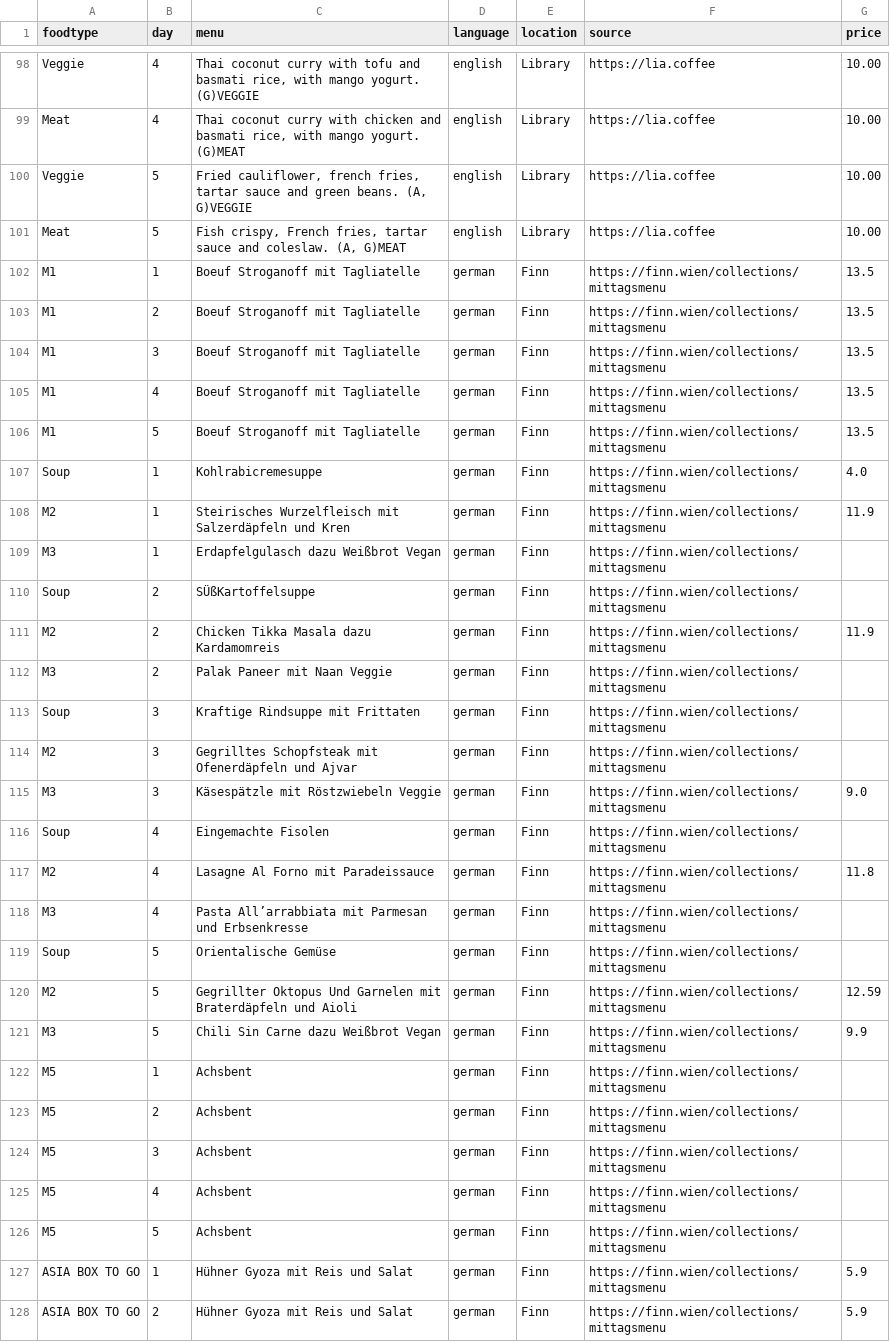
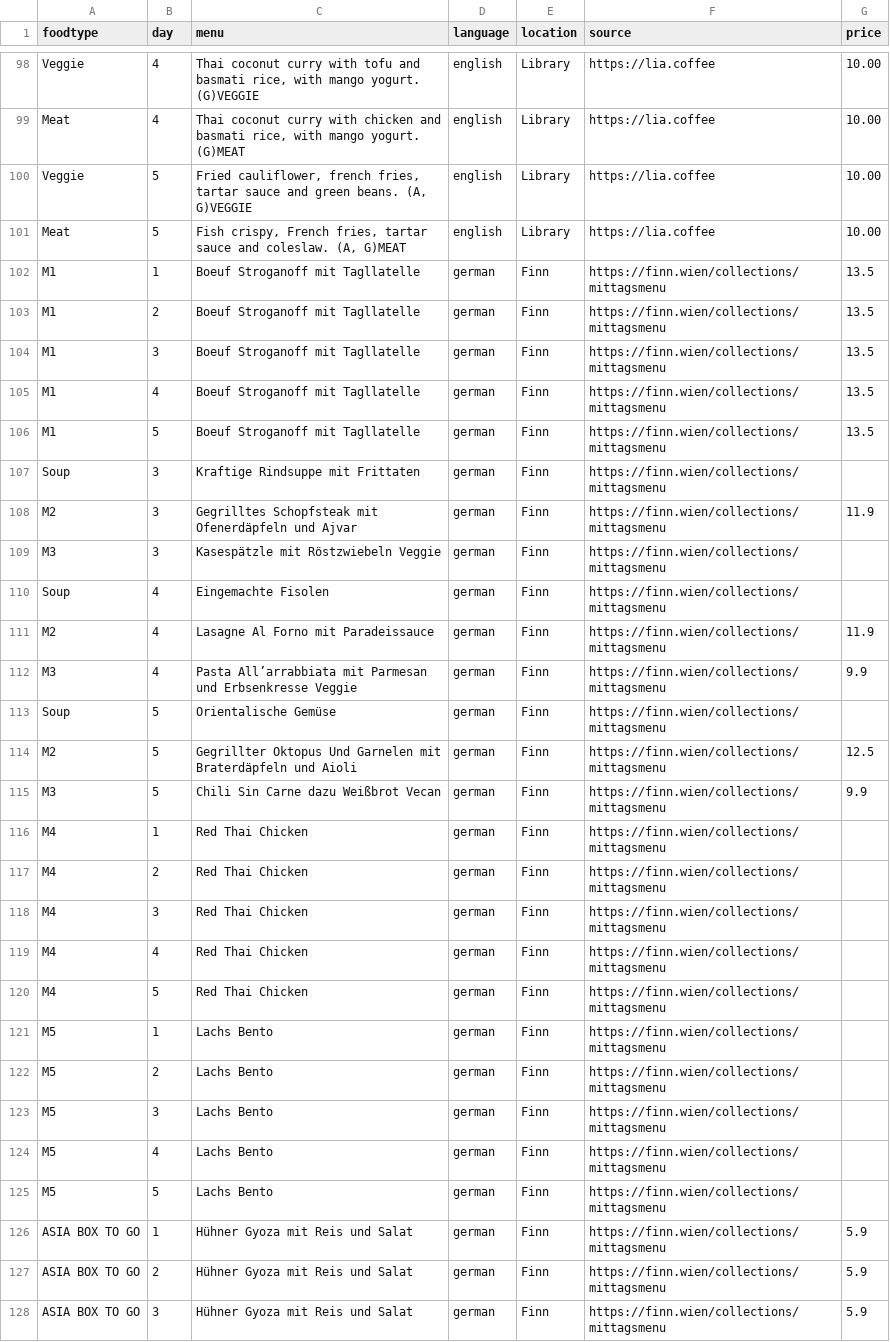
Before and after one commit to maxmheinze/menuscrape, a CSV file: menu_data.csv, drawn as a sheet; only a part is shown, gaps mark what is left out; the shorter side is filled out with more unchanged rows; the diff covers the shown part only.

```diff
--- a/menu_data.csv
+++ b/menu_data.csv
@@ -101,27 +101,26 @@ Veggie,5," Fried cauliflower, french fries, tartar sauce and green beans. (A, G)
 Meat,5,"Fish crispy, French fries, tartar sauce and coleslaw. (A, G)MEAT",english,Library,https://lia.coffee,10.00
-M1,1,Boeuf Stroganoff mit Tagliatelle,german,Finn,https://finn.wien/collections/mittagsmenu,13.5
-M1,2,Boeuf Stroganoff mit Tagliatelle,german,Finn,https://finn.wien/collections/mittagsmenu,13.5
-M1,3,Boeuf Stroganoff mit Tagliatelle,german,Finn,https://finn.wien/collections/mittagsmenu,13.5
-M1,4,Boeuf Stroganoff mit Tagliatelle,german,Finn,https://finn.wien/collections/mittagsmenu,13.5
-M1,5,Boeuf Stroganoff mit Tagliatelle,german,Finn,https://finn.wien/collections/mittagsmenu,13.5
-Soup,1,Kohlrabicremesuppe,german,Finn,https://finn.wien/collections/mittagsmenu,4.0
-M2,1,Steirisches Wurzelfleisch mit Salzerdäpfeln und Kren,german,Finn,https://finn.wien/collections/mittagsmenu,11.9
-M3,1,Erdapfelgulasch dazu Weißbrot Vegan,german,Finn,https://finn.wien/collections/mittagsmenu,
-Soup,2,SÜßKartoffelsuppe,german,Finn,https://finn.wien/collections/mittagsmenu,
-M2,2,Chicken Tikka Masala dazu Kardamomreis,german,Finn,https://finn.wien/collections/mittagsmenu,11.9
-M3,2,Palak Paneer mit Naan Veggie,german,Finn,https://finn.wien/collections/mittagsmenu,
+M1,1,Boeuf Stroganoff mit Tagllatelle,german,Finn,https://finn.wien/collections/mittagsmenu,13.5
+M1,2,Boeuf Stroganoff mit Tagllatelle,german,Finn,https://finn.wien/collections/mittagsmenu,13.5
+M1,3,Boeuf Stroganoff mit Tagllatelle,german,Finn,https://finn.wien/collections/mittagsmenu,13.5
+M1,4,Boeuf Stroganoff mit Tagllatelle,german,Finn,https://finn.wien/collections/mittagsmenu,13.5
+M1,5,Boeuf Stroganoff mit Tagllatelle,german,Finn,https://finn.wien/collections/mittagsmenu,13.5
 Soup,3,Kraftige Rindsuppe mit Frittaten,german,Finn,https://finn.wien/collections/mittagsmenu,
-M2,3,Gegrilltes Schopfsteak mit Ofenerdäpfeln und Ajvar,german,Finn,https://finn.wien/collections/mittagsmenu,
-M3,3,Käsespätzle mit Röstzwiebeln Veggie,german,Finn,https://finn.wien/collections/mittagsmenu,9.0
+M2,3,Gegrilltes Schopfsteak mit Ofenerdäpfeln und Ajvar,german,Finn,https://finn.wien/collections/mittagsmenu,11.9
+M3,3,Kasespätzle mit Röstzwiebeln Veggie,german,Finn,https://finn.wien/collections/mittagsmenu,
 Soup,4,Eingemachte Fisolen,german,Finn,https://finn.wien/collections/mittagsmenu,
-M2,4,Lasagne Al Forno mit Paradeissauce,german,Finn,https://finn.wien/collections/mittagsmenu,11.8
-M3,4,Pasta All’arrabbiata mit Parmesan und Erbsenkresse,german,Finn,https://finn.wien/collections/mittagsmenu,
+M2,4,Lasagne Al Forno mit Paradeissauce,german,Finn,https://finn.wien/collections/mittagsmenu,11.9
+M3,4,Pasta All’arrabbiata mit Parmesan und Erbsenkresse Veggie,german,Finn,https://finn.wien/collections/mittagsmenu,9.9
 Soup,5,Orientalische Gemüse,german,Finn,https://finn.wien/collections/mittagsmenu,
-M2,5,Gegrillter Oktopus Und Garnelen mit Braterdäpfeln und Aioli,german,Finn,https://finn.wien/collections/mittagsmenu,12.59
-M3,5,Chili Sin Carne dazu Weißbrot Vegan,german,Finn,https://finn.wien/collections/mittagsmenu,9.9
-M5,1,Achsbent,german,Finn,https://finn.wien/collections/mittagsmenu,
-M5,2,Achsbent,german,Finn,https://finn.wien/collections/mittagsmenu,
-M5,3,Achsbent,german,Finn,https://finn.wien/collections/mittagsmenu,
-M5,4,Achsbent,german,Finn,https://finn.wien/collections/mittagsmenu,
-M5,5,Achsbent,german,Finn,https://finn.wien/collections/mittagsmenu,
+M2,5,Gegrillter Oktopus Und Garnelen mit Braterdäpfeln und Aioli,german,Finn,https://finn.wien/collections/mittagsmenu,12.5
+M3,5,Chili Sin Carne dazu Weißbrot Vecan,german,Finn,https://finn.wien/collections/mittagsmenu,9.9
+M4,1,Red Thai Chicken,german,Finn,https://finn.wien/collections/mittagsmenu,
+M4,2,Red Thai Chicken,german,Finn,https://finn.wien/collections/mittagsmenu,
+M4,3,Red Thai Chicken,german,Finn,https://finn.wien/collections/mittagsmenu,
+M4,4,Red Thai Chicken,german,Finn,https://finn.wien/collections/mittagsmenu,
+M4,5,Red Thai Chicken,german,Finn,https://finn.wien/collections/mittagsmenu,
+M5,1,Lachs Bento,german,Finn,https://finn.wien/collections/mittagsmenu,
+M5,2,Lachs Bento,german,Finn,https://finn.wien/collections/mittagsmenu,
+M5,3,Lachs Bento,german,Finn,https://finn.wien/collections/mittagsmenu,
+M5,4,Lachs Bento,german,Finn,https://finn.wien/collections/mittagsmenu,
+M5,5,Lachs Bento,german,Finn,https://finn.wien/collections/mittagsmenu,
 ASIA BOX TO GO,1,Hühner Gyoza mit Reis und Salat,german,Finn,https://finn.wien/collections/mittagsmenu,5.9
```
Also changed, not shown: 5 added rows, 6 removed rows and 12 edited cells elsewhere in this file, 2 other files.
